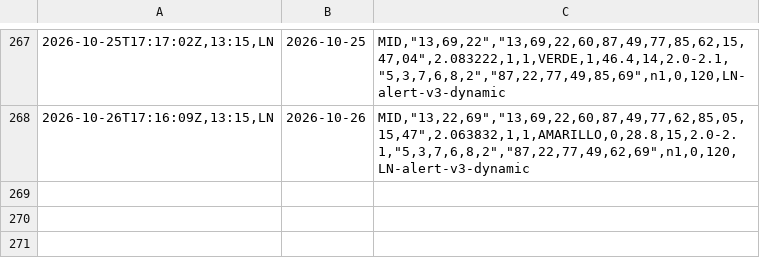
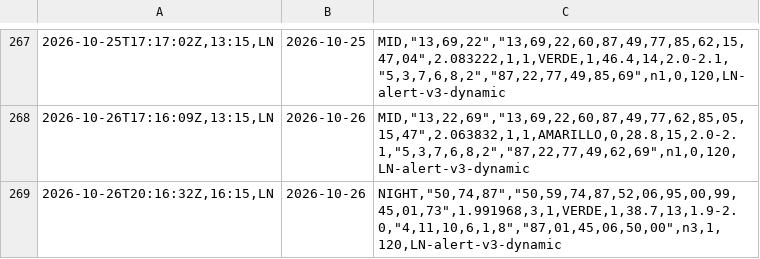
Before and after one commit to carbosota1/LOTERIA-NACIONAL-2, a CSV file: data/alert_picks_log.csv, drawn as a sheet; only a part is shown, gaps mark what is left out; the diff names each change by its address in the sheet, - before the commit and + after, or states it on an @@ line.

Commit message:
Alert update (picks/perf logs)

```diff
--- a/data/alert_picks_log.csv
+++ b/data/alert_picks_log.csv
+row 269: 2026-10-26T20:16:32Z,16:15,LN | 2026-10-26 | NIGHT,"50,74,87","50,59,74,87,52,06,95,00,99,45,01,73",1.991968,3,1,VERDE,1,38.7,13,1.9-2.0,"4,11,10,6,1,8","87,01,45,06,50,00",n3,1,120,LN-alert-v3-dynamic
```
